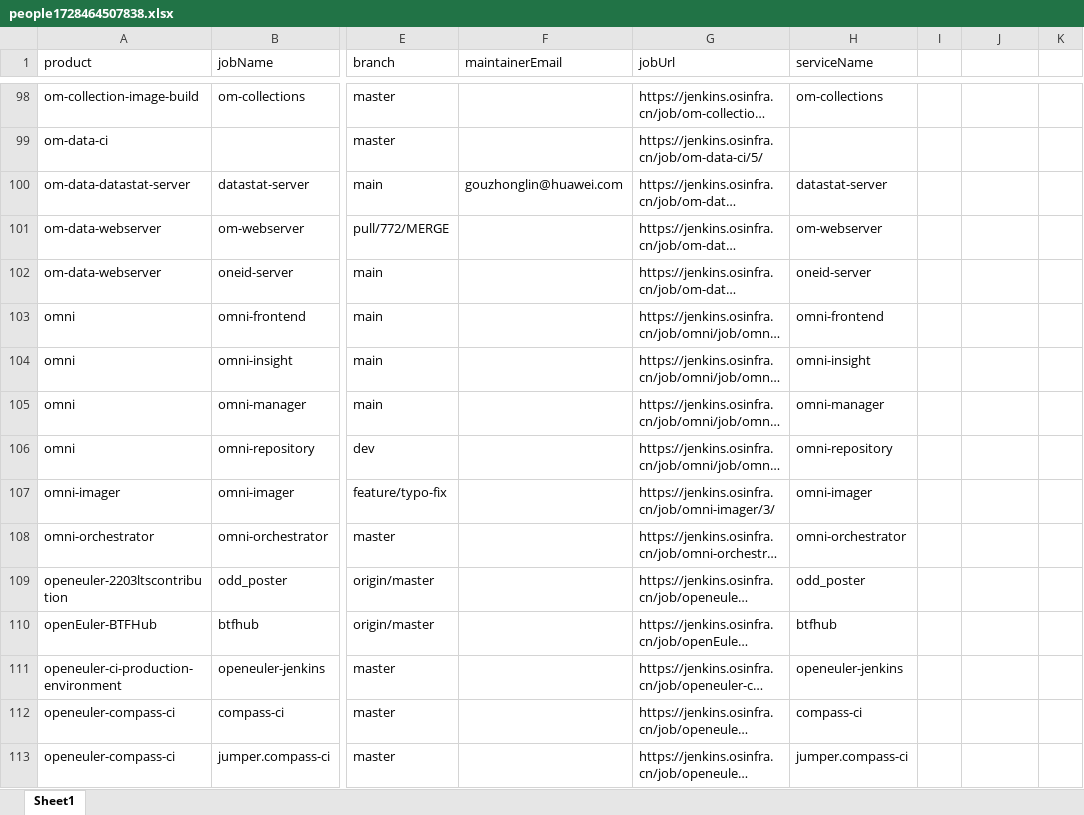
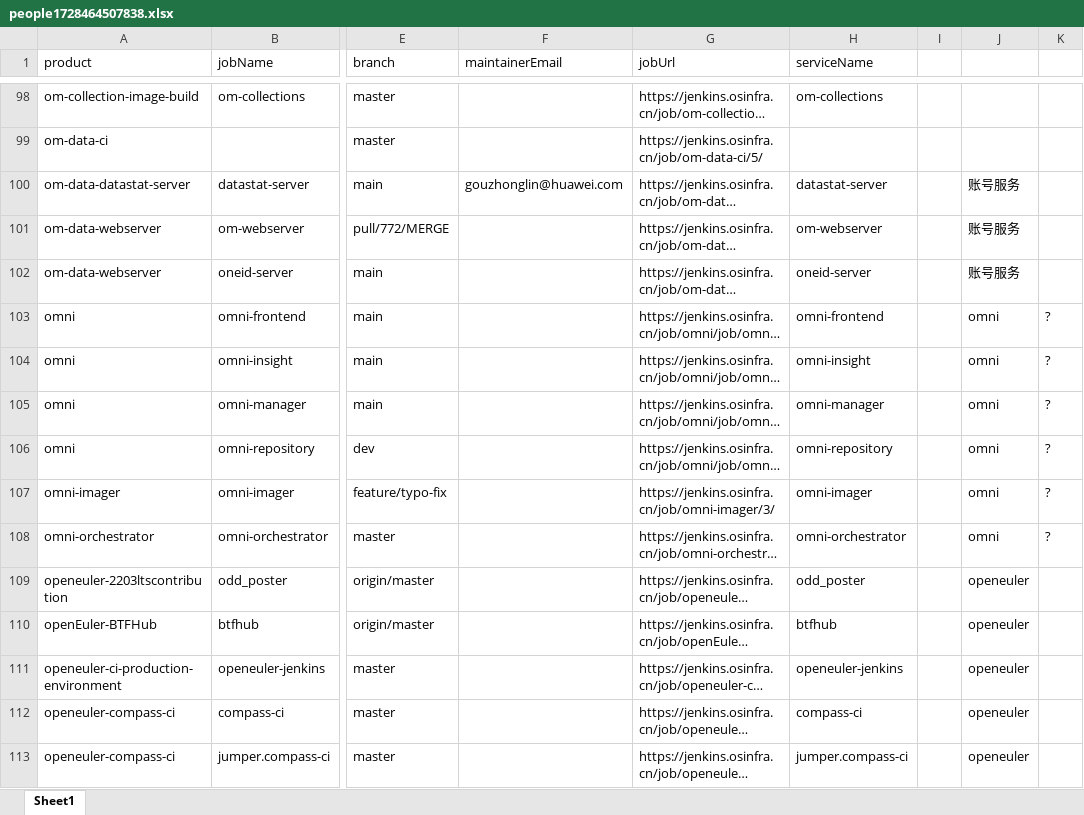
Before and after one commit to zkhzkhz/GoDemo, an Excel workbook: jenkinsProjects/people1728464507838.xlsx, sheet Sheet1, drawn as a sheet; only a part is shown, gaps mark what is left out; long unchanged cells end in …; values as stored, in another font and other column widths than the file's, no borders; the diff covers the shown part only; the diff names each change by its address in the sheet, - before the commit and + after, or states it on an @@ line.

Commit message:
获取jenkins下产品列表

```diff
--- a/jenkinsProjects/people1728464507838.xlsx (sheet Sheet1)
+++ b/jenkinsProjects/people1728464507838.xlsx (sheet Sheet1)
-J100:J102: (empty)
+J100:J102: 账号服务
-J103:J108: (empty)
+J103:J108: omni
-K103:K108: (empty)
+K103:K108: ?
-J109:J113: (empty)
+J109:J113: openeuler
```
Also changed, not shown: 131 edited cells elsewhere in this sheet.
